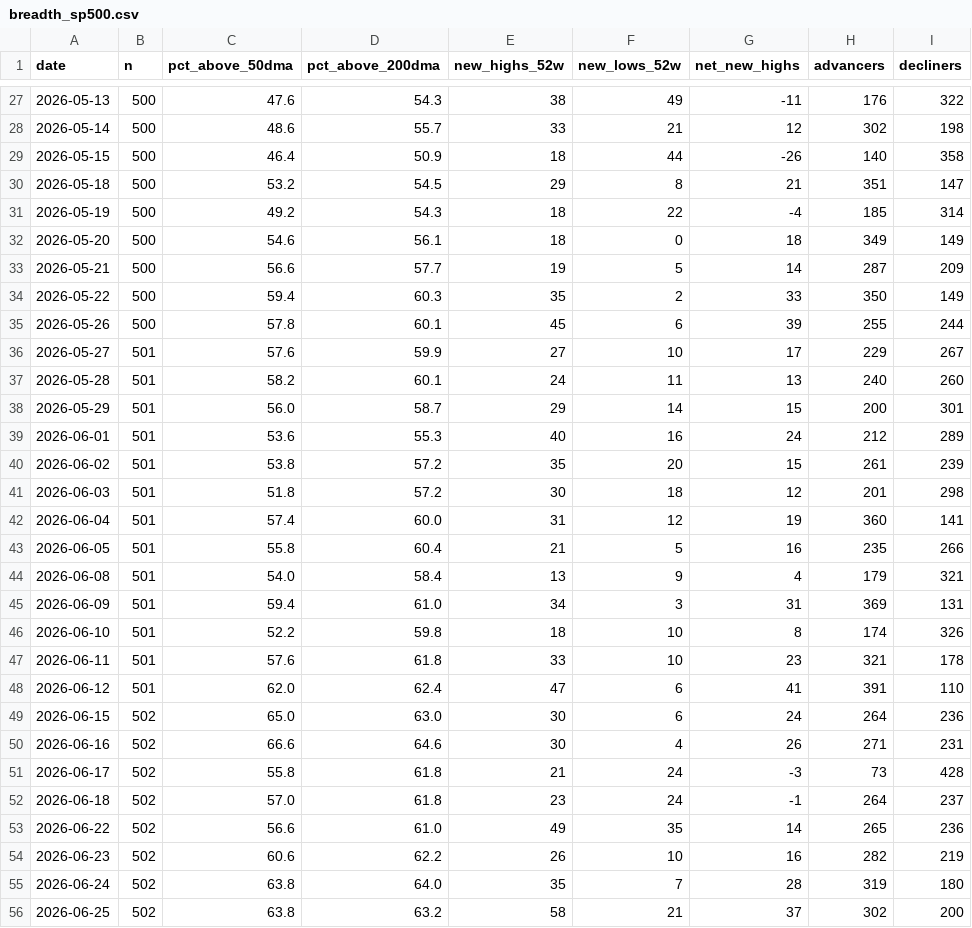
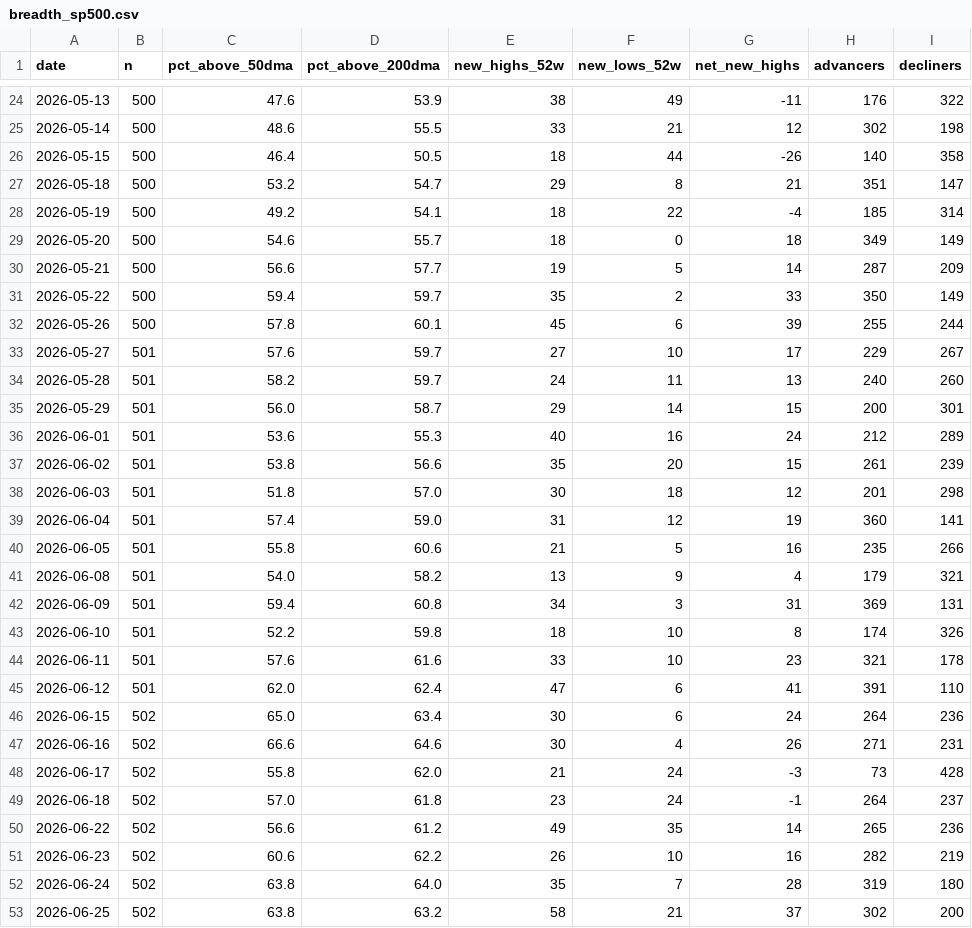
Before and after one commit to jwill8817/Market-Monitor, a CSV file: data/breadth_sp500.csv, drawn as a sheet; only a part is shown, gaps mark what is left out; the diff covers the shown part only.

```diff
--- a/data/breadth_sp500.csv
+++ b/data/breadth_sp500.csv
@@ -27,28 +24,28 @@ date,n,pct_above_50dma,pct_above_200dma,new_highs_52w,new_lows_52w,net_new_highs
-2026-05-13,500,47.6,54.3,38,49,-11,176,322
-2026-05-14,500,48.6,55.7,33,21,12,302,198
-2026-05-15,500,46.4,50.9,18,44,-26,140,358
-2026-05-18,500,53.2,54.5,29,8,21,351,147
-2026-05-19,500,49.2,54.3,18,22,-4,185,314
-2026-05-20,500,54.6,56.1,18,0,18,349,149
+2026-05-13,500,47.6,53.9,38,49,-11,176,322
+2026-05-14,500,48.6,55.5,33,21,12,302,198
+2026-05-15,500,46.4,50.5,18,44,-26,140,358
+2026-05-18,500,53.2,54.7,29,8,21,351,147
+2026-05-19,500,49.2,54.1,18,22,-4,185,314
+2026-05-20,500,54.6,55.7,18,0,18,349,149
 2026-05-21,500,56.6,57.7,19,5,14,287,209
-2026-05-22,500,59.4,60.3,35,2,33,350,149
+2026-05-22,500,59.4,59.7,35,2,33,350,149
 2026-05-26,500,57.8,60.1,45,6,39,255,244
-2026-05-27,501,57.6,59.9,27,10,17,229,267
-2026-05-28,501,58.2,60.1,24,11,13,240,260
+2026-05-27,501,57.6,59.7,27,10,17,229,267
+2026-05-28,501,58.2,59.7,24,11,13,240,260
 2026-05-29,501,56.0,58.7,29,14,15,200,301
 2026-06-01,501,53.6,55.3,40,16,24,212,289
-2026-06-02,501,53.8,57.2,35,20,15,261,239
-2026-06-03,501,51.8,57.2,30,18,12,201,298
-2026-06-04,501,57.4,60.0,31,12,19,360,141
-2026-06-05,501,55.8,60.4,21,5,16,235,266
-2026-06-08,501,54.0,58.4,13,9,4,179,321
-2026-06-09,501,59.4,61.0,34,3,31,369,131
+2026-06-02,501,53.8,56.6,35,20,15,261,239
+2026-06-03,501,51.8,57.0,30,18,12,201,298
+2026-06-04,501,57.4,59.0,31,12,19,360,141
+2026-06-05,501,55.8,60.6,21,5,16,235,266
+2026-06-08,501,54.0,58.2,13,9,4,179,321
+2026-06-09,501,59.4,60.8,34,3,31,369,131
 2026-06-10,501,52.2,59.8,18,10,8,174,326
-2026-06-11,501,57.6,61.8,33,10,23,321,178
+2026-06-11,501,57.6,61.6,33,10,23,321,178
 2026-06-12,501,62.0,62.4,47,6,41,391,110
-2026-06-15,502,65.0,63.0,30,6,24,264,236
+2026-06-15,502,65.0,63.4,30,6,24,264,236
 2026-06-16,502,66.6,64.6,30,4,26,271,231
-2026-06-17,502,55.8,61.8,21,24,-3,73,428
+2026-06-17,502,55.8,62.0,21,24,-3,73,428
 2026-06-18,502,57.0,61.8,23,24,-1,264,237
-2026-06-22,502,56.6,61.0,49,35,14,265,236
+2026-06-22,502,56.6,61.2,49,35,14,265,236
 2026-06-23,502,60.6,62.2,26,10,16,282,219
```
Also changed, not shown: 1 added row, 3 removed rows and 37 edited cells elsewhere in this file, 1 other file.
